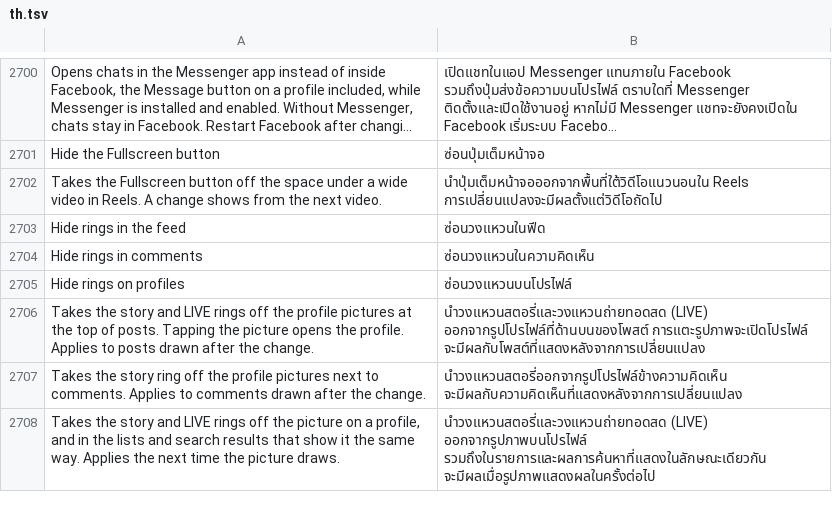
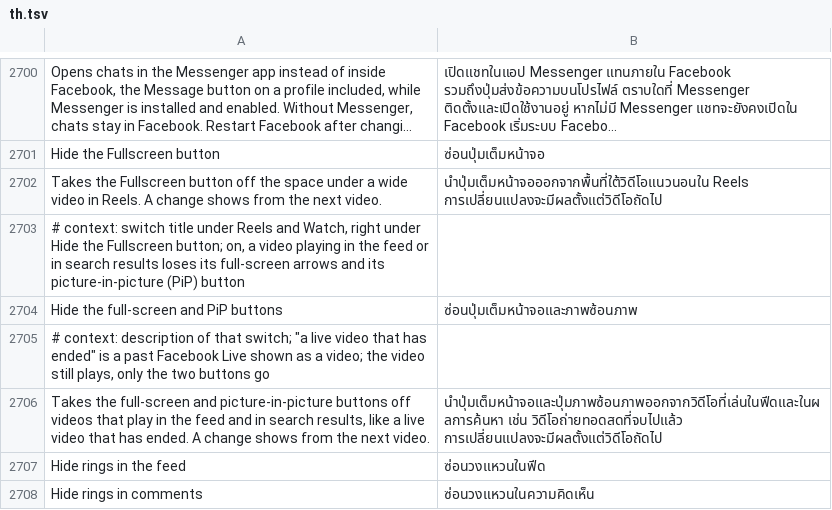
Before and after one commit to SysAdminDoc/HushFacebook, a TSV file: extensions/shared/library/src/main/l10n/th.tsv, drawn as a sheet; only a part is shown, gaps mark what is left out; the shorter side is filled out with more unchanged rows; long unchanged cells end in ….

Commit message:
feat(reels): hide the full-screen and PiP buttons on feed videos
A video that plays in the feed or in search results, a Live that has
already ended among them, carries a full-screen button and a
picture-in-picture button over the picture. People who never use them
want the video without the two buttons.

Hide the full-screen and PiP buttons is a new switch under Reels and
Watch, right below Hide the Fullscreen button, off by default. The Reels
pill's switch stays as it was, since the pill is a different control in a
different viewer. Each of the three buttons is a player plugin whose
descriptor names itself with a kept literal, and the player only adds a
plugin when its include check answers true. The patch makes those three
checks ask the extension first and answer false while the switch is on.
Off, paused, before settings are ready or on any failure, Facebook's own
check answers. All three are found before any is changed, and a build
missing one keeps every button and only warns, so the rest of Clean up
Reels still applies.

Refs #478

```diff
--- a/extensions/shared/library/src/main/l10n/th.tsv
+++ b/extensions/shared/library/src/main/l10n/th.tsv
@@ -2702,2 +2702,6 @@ Hide the Fullscreen button	ซ่อนปุ่มเต็มหน้าจ
 Takes the Fullscreen button off the space under a wide video in Reels. A change shows from the next video.	นำปุ่มเต็มหน้าจอออกจากพื้นที่ใต้วิดีโอแนวนอนใน Reels การเปลี่ยนแปลงจะมีผลตั้งแต่วิดีโอถัดไป
+# context: switch title under Reels and Watch, right under Hide the Fullscreen button; on, a video playing in the feed or in search results loses its full-screen arrows and its picture-in-picture (PiP) button
+Hide the full-screen and PiP buttons	ซ่อนปุ่มเต็มหน้าจอและภาพซ้อนภาพ
+# context: description of that switch; "a live video that has ended" is a past Facebook Live shown as a video; the video still plays, only the two buttons go
+Takes the full-screen and picture-in-picture buttons off videos that play in the feed and in search results, like a live video that has ended. A change shows from the next video.	นำปุ่มเต็มหน้าจอและปุ่มภาพซ้อนภาพออกจากวิดีโอที่เล่นในฟีดและในผลการค้นหา เช่น วิดีโอถ่ายทอดสดที่จบไปแล้ว การเปลี่ยนแปลงจะมีผลตั้งแต่วิดีโอถัดไป
 Hide rings in the feed	ซ่อนวงแหวนในฟีด
```
Also changed, not shown: extensions/shared/library/src/main/l10n/es.tsv, extensions/shared/library/src/main/l10n/pt-rBR.tsv, 32 other files.
